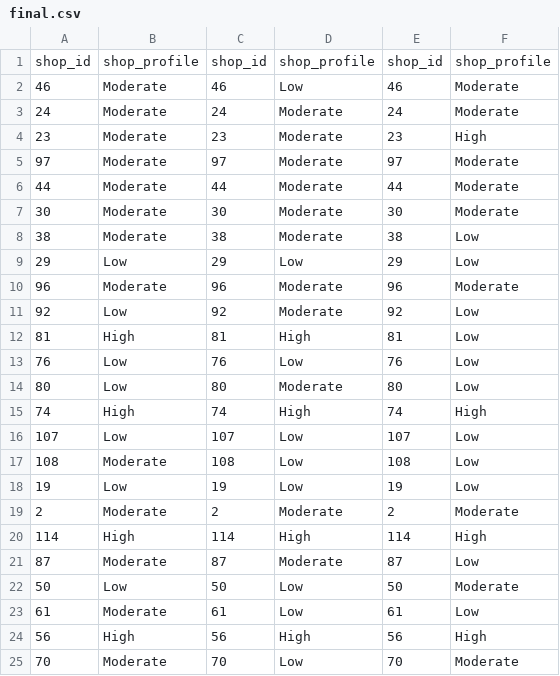
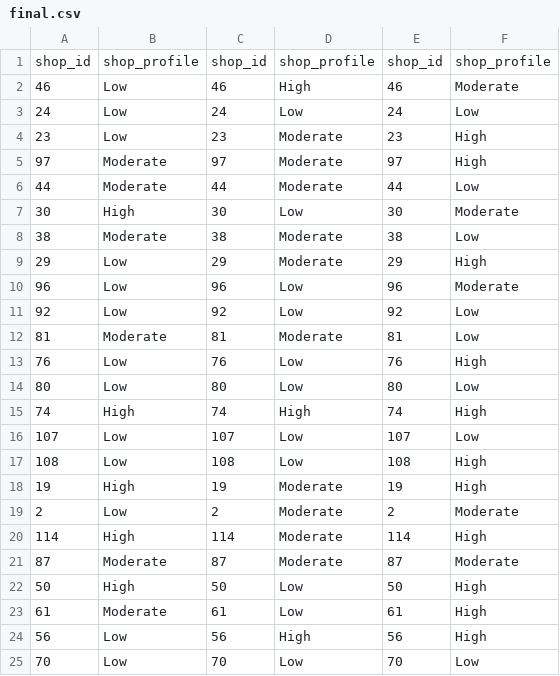
Before and after one commit to codened/DataStorm-4.0, a CSV file: stormingRoundDay_3/final.csv, drawn as a sheet.

```diff
--- a/stormingRoundDay_3/final.csv
+++ b/stormingRoundDay_3/final.csv
@@ -1,25 +1,25 @@
 shop_id,shop_profile,shop_id,shop_profile,shop_id,shop_profile
-46,Moderate,46,Low,46,Moderate
-24,Moderate,24,Moderate,24,Moderate
-23,Moderate,23,Moderate,23,High
-97,Moderate,97,Moderate,97,Moderate
-44,Moderate,44,Moderate,44,Moderate
-30,Moderate,30,Moderate,30,Moderate
+46,Low,46,High,46,Moderate
+24,Low,24,Low,24,Low
+23,Low,23,Moderate,23,High
+97,Moderate,97,Moderate,97,High
+44,Moderate,44,Moderate,44,Low
+30,High,30,Low,30,Moderate
 38,Moderate,38,Moderate,38,Low
-29,Low,29,Low,29,Low
-96,Moderate,96,Moderate,96,Moderate
-92,Low,92,Moderate,92,Low
-81,High,81,High,81,Low
-76,Low,76,Low,76,Low
-80,Low,80,Moderate,80,Low
+29,Low,29,Moderate,29,High
+96,Low,96,Low,96,Moderate
+92,Low,92,Low,92,Low
+81,Moderate,81,Moderate,81,Low
+76,Low,76,Low,76,High
+80,Low,80,Low,80,Low
 74,High,74,High,74,High
 107,Low,107,Low,107,Low
-108,Moderate,108,Low,108,Low
-19,Low,19,Low,19,Low
-2,Moderate,2,Moderate,2,Moderate
-114,High,114,High,114,High
-87,Moderate,87,Moderate,87,Low
-50,Low,50,Low,50,Moderate
-61,Moderate,61,Low,61,Low
-56,High,56,High,56,High
-70,Moderate,70,Low,70,Moderate
+108,Low,108,Low,108,High
+19,High,19,Moderate,19,High
+2,Low,2,Moderate,2,Moderate
+114,High,114,Moderate,114,High
+87,Moderate,87,Moderate,87,Moderate
+50,High,50,Low,50,High
+61,Moderate,61,Low,61,High
+56,Low,56,High,56,High
+70,Low,70,Low,70,Low
```
Also changed, not shown: 3 other files.
